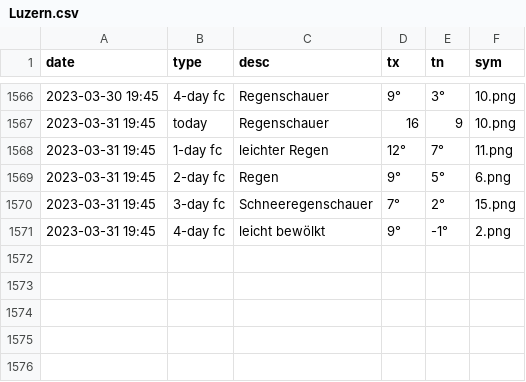
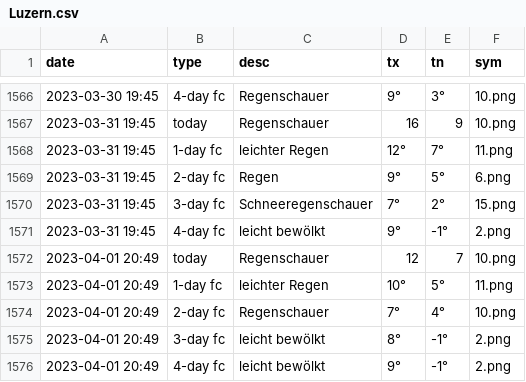
Before and after one commit to amannj/Scrapeo, a CSV file: data/Luzern.csv, drawn as a sheet; only a part is shown, gaps mark what is left out.

```diff
--- a/data/Luzern.csv
+++ b/data/Luzern.csv
@@ -1571 +1571,6 @@ date,type,desc,tx,tn,sym
 2023-03-31 19:45,4-day fc,leicht bewölkt,9°,-1°,2.png
+2023-04-01 20:49,today,Regenschauer,12,7,10.png
+2023-04-01 20:49,1-day fc,leichter Regen,10°,5°,11.png
+2023-04-01 20:49,2-day fc,Regenschauer,7°,4°,10.png
+2023-04-01 20:49,3-day fc,leicht bewölkt,8°,-1°,2.png
+2023-04-01 20:49,4-day fc,leicht bewölkt,9°,-1°,2.png
```
Also changed, not shown: data/Basel.csv, data/Brig.csv, 6 other files.
